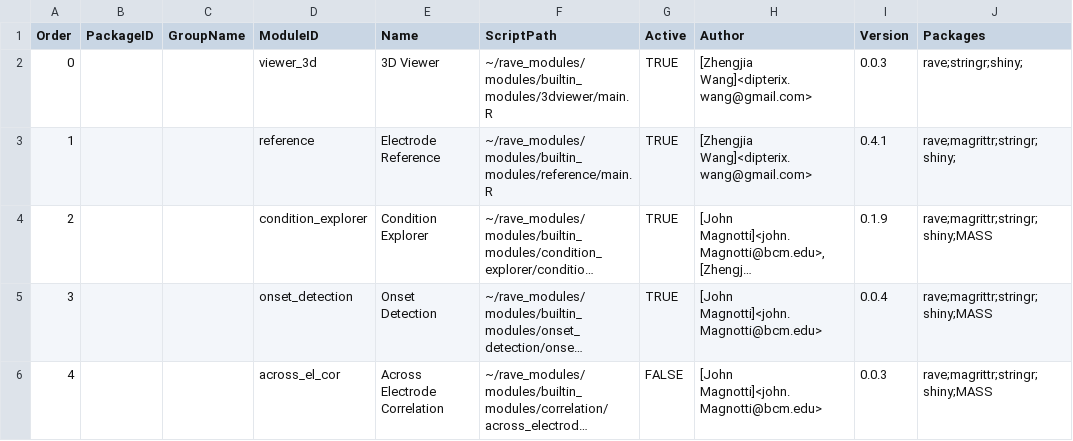
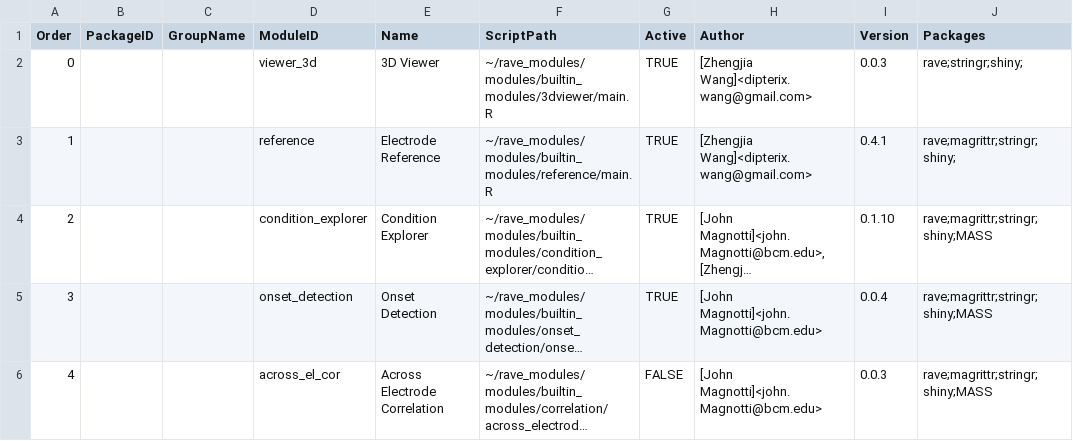
Before and after one commit to beauchamplab/rave, a CSV file: inst/modules.csv, drawn as a sheet; long unchanged cells end in …; the diff names each change by its address in the sheet, - before the commit and + after, or states it on an @@ line.

```diff
--- a/inst/modules.csv
+++ b/inst/modules.csv
-I4 (Version): 0.1.9
+I4 (Version): 0.1.10
```
Also changed, not shown: 23 other files.
